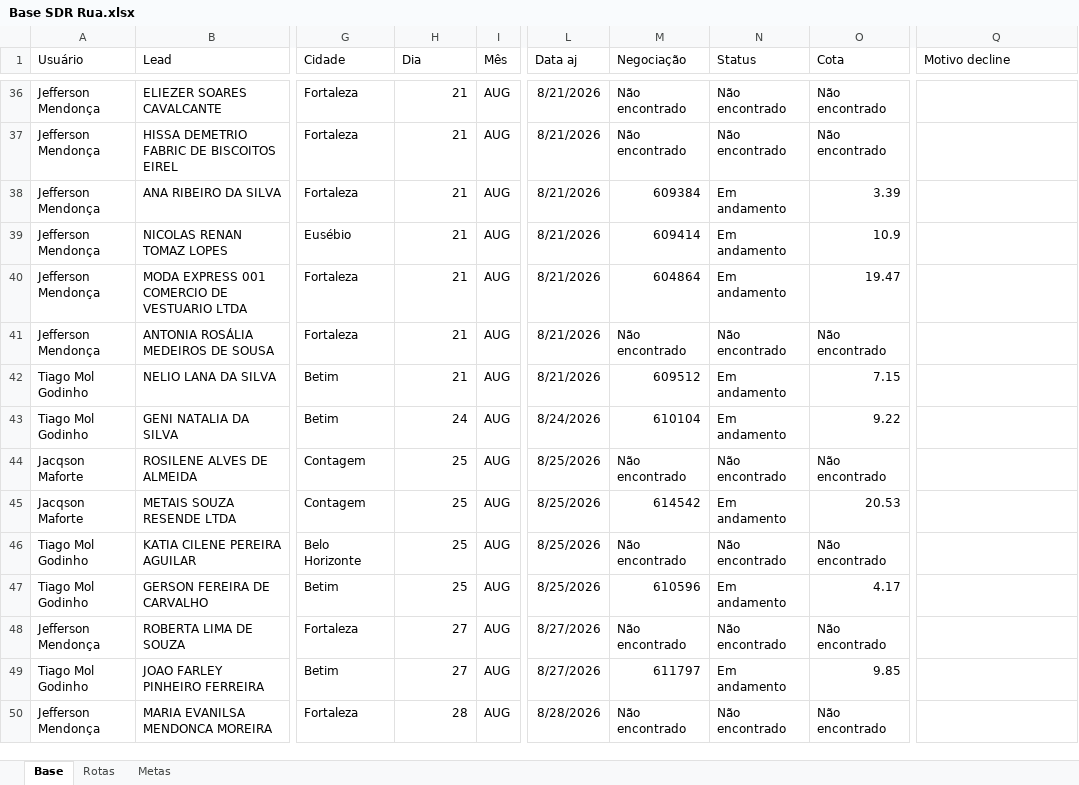
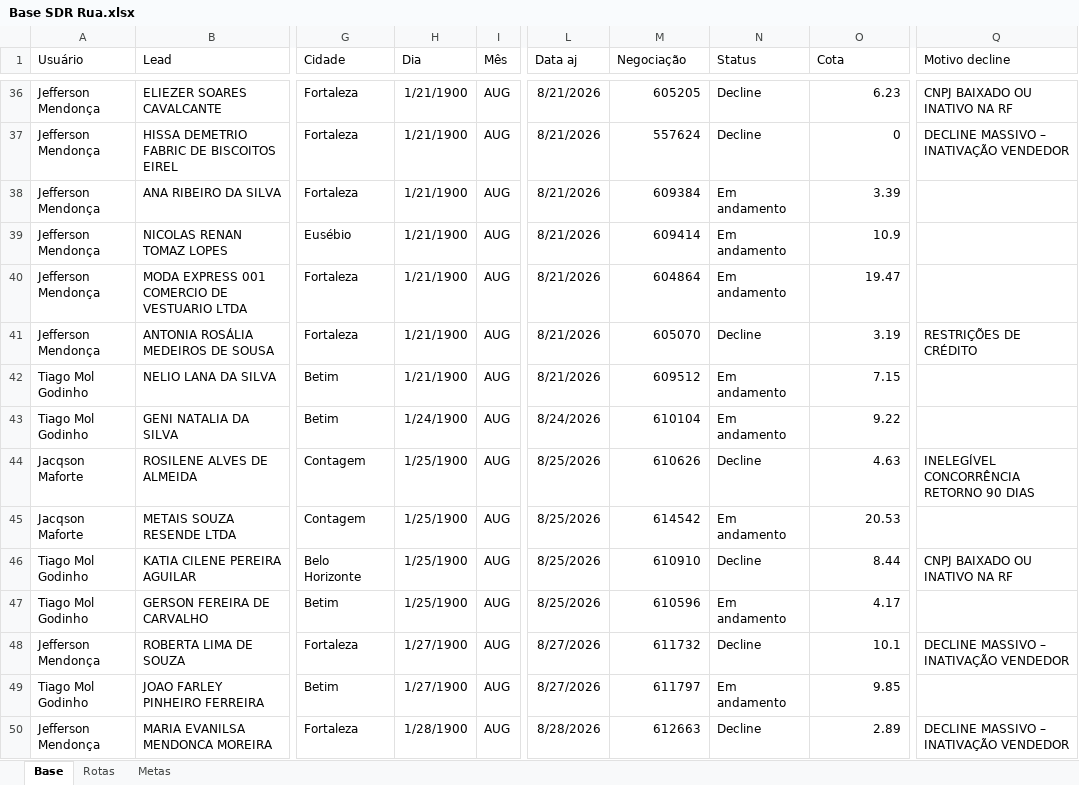
Before and after one commit to PabloGomes-hub/AcompanhamentoSDR, an Excel workbook: Base SDR Rua.xlsx, sheet Base, drawn as a sheet; only a part is shown, gaps mark what is left out; values as stored, in another font and other column widths than the file's, no borders; the diff covers the shown part only; the diff names each change by its address in the sheet, - before the commit and + after, or states it on an @@ line.

```diff
--- a/Base SDR Rua.xlsx (sheet Base)
+++ b/Base SDR Rua.xlsx (sheet Base)
-H36:H42 (Dia): 21
+H36:H42 (Dia): 1/21/1900
-M36 (Negociação): Não encontrado
+M36 (Negociação): 605205
-N36:N37 (Status): Não encontrado
+N36:N37 (Status): Decline
-O36 (Cota): Não encontrado
+O36 (Cota): 6.23
-Q36 (Motivo decline): (empty)
+Q36 (Motivo decline): CNPJ BAIXADO OU INATIVO NA RF
-M37 (Negociação): Não encontrado
+M37 (Negociação): 557624
-O37 (Cota): Não encontrado
+O37 (Cota): 0
-Q37 (Motivo decline): (empty)
+Q37 (Motivo decline): DECLINE MASSIVO – INATIVAÇÃO VENDEDOR
-M41 (Negociação): Não encontrado
+M41 (Negociação): 605070
-N41 (Status): Não encontrado
+N41 (Status): Decline
-O41 (Cota): Não encontrado
+O41 (Cota): 3.19
-Q41 (Motivo decline): (empty)
+Q41 (Motivo decline): RESTRIÇÕES DE CRÉDITO
-H43 (Dia): 24
+H43 (Dia): 1/24/1900
-H44:H47 (Dia): 25
+H44:H47 (Dia): 1/25/1900
-M44 (Negociação): Não encontrado
+M44 (Negociação): 610626
-N44 (Status): Não encontrado
+N44 (Status): Decline
-O44 (Cota): Não encontrado
+O44 (Cota): 4.63
-Q44 (Motivo decline): (empty)
+Q44 (Motivo decline): INELEGÍVEL CONCORRÊNCIA RETORNO 90 DIAS
-M46 (Negociação): Não encontrado
+M46 (Negociação): 610910
-N46 (Status): Não encontrado
+N46 (Status): Decline
-O46 (Cota): Não encontrado
+O46 (Cota): 8.44
-Q46 (Motivo decline): (empty)
+Q46 (Motivo decline): CNPJ BAIXADO OU INATIVO NA RF
-H48:H49 (Dia): 27
+H48:H49 (Dia): 1/27/1900
-M48 (Negociação): Não encontrado
+M48 (Negociação): 611732
-N48 (Status): Não encontrado
+N48 (Status): Decline
-O48 (Cota): Não encontrado
+O48 (Cota): 10.1
-Q48 (Motivo decline): (empty)
+Q48 (Motivo decline): DECLINE MASSIVO – INATIVAÇÃO VENDEDOR
-H50 (Dia): 28
+H50 (Dia): 1/28/1900
-M50 (Negociação): Não encontrado
+M50 (Negociação): 612663
-N50 (Status): Não encontrado
+N50 (Status): Decline
-O50 (Cota): Não encontrado
+O50 (Cota): 2.89
-Q50 (Motivo decline): (empty)
+Q50 (Motivo decline): DECLINE MASSIVO – INATIVAÇÃO VENDEDOR
```
Also changed, not shown: 2 added rows, 89 edited cells and cell formats elsewhere in this sheet, sheet Rotas.
